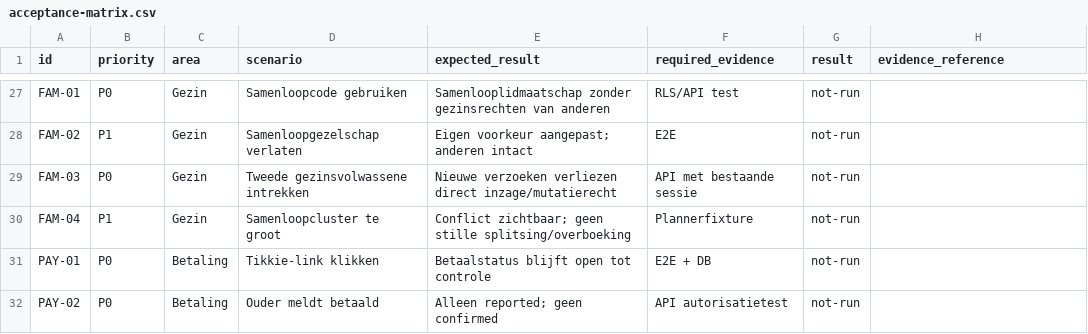
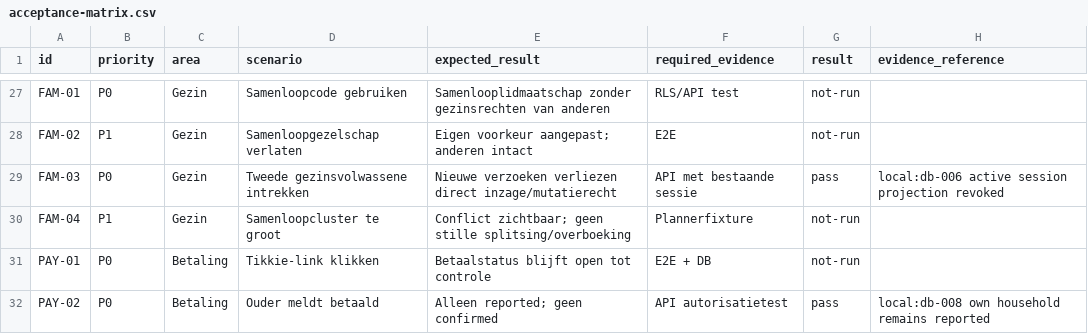
Before and after one commit to duindorpdoet/platform, a CSV file: docs/implementation/acceptance-matrix.csv, drawn as a sheet; only a part is shown, gaps mark what is left out; the diff covers the shown part only.

Commit message:
feat: complete household payment and portal controls

```diff
--- a/docs/implementation/acceptance-matrix.csv
+++ b/docs/implementation/acceptance-matrix.csv
@@ -28,5 +28,5 @@ FAM-01,P0,Gezin,Samenloopcode gebruiken,Samenlooplidmaatschap zonder gezinsrecht
 FAM-02,P1,Gezin,Samenloopgezelschap verlaten,Eigen voorkeur aangepast; anderen intact,E2E,not-run,
-FAM-03,P0,Gezin,Tweede gezinsvolwassene intrekken,Nieuwe verzoeken verliezen direct inzage/mutatierecht,API met bestaande sessie,not-run,
+FAM-03,P0,Gezin,Tweede gezinsvolwassene intrekken,Nieuwe verzoeken verliezen direct inzage/mutatierecht,API met bestaande sessie,pass,local:db-006 active session projection revoked
 FAM-04,P1,Gezin,Samenloopcluster te groot,Conflict zichtbaar; geen stille splitsing/overboeking,Plannerfixture,not-run,
 PAY-01,P0,Betaling,Tikkie-link klikken,Betaalstatus blijft open tot controle,E2E + DB,not-run,
-PAY-02,P0,Betaling,Ouder meldt betaald,Alleen reported; geen confirmed,API autorisatietest,not-run,
+PAY-02,P0,Betaling,Ouder meldt betaald,Alleen reported; geen confirmed,API autorisatietest,pass,local:db-008 own household remains reported
```
Also changed, not shown: 26 edited cells elsewhere in this file, 18 other files.
